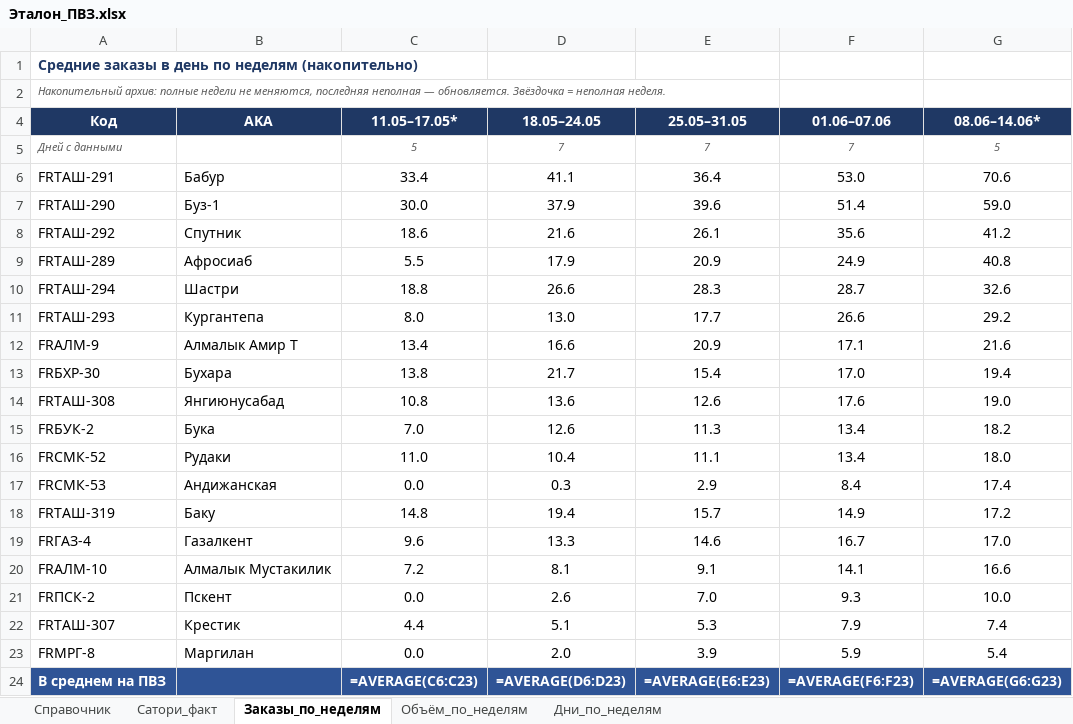
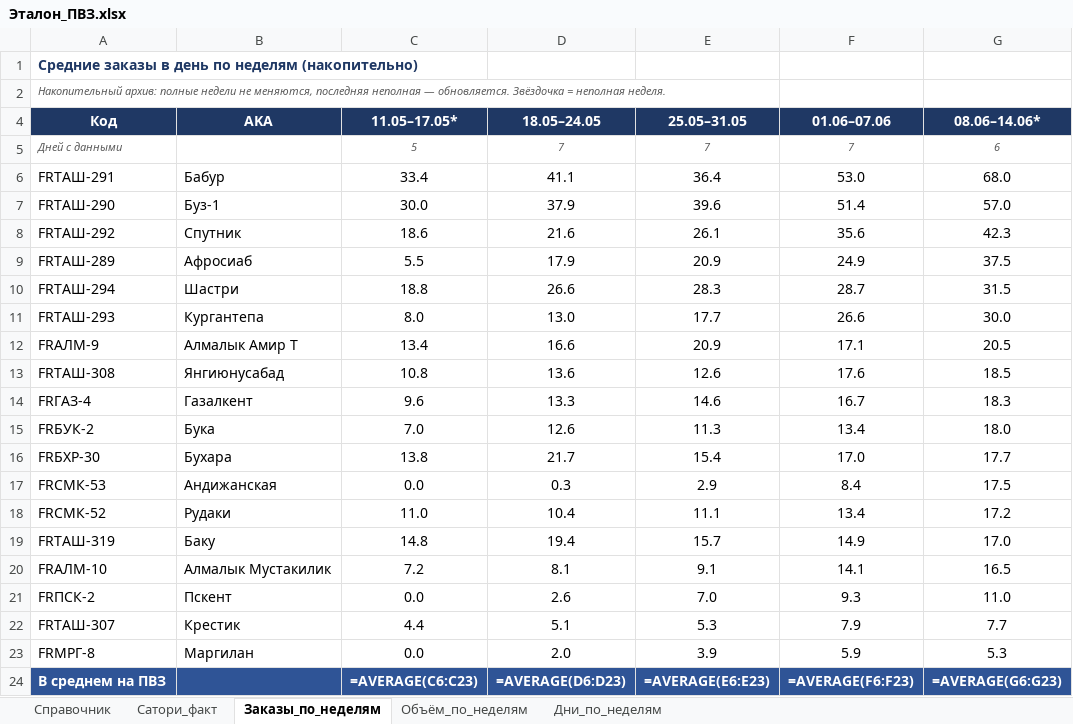
Before and after one commit to MyDarling1/Project-X, an Excel workbook: Эталон_ПВЗ.xlsx, sheet Заказы_по_неделям, drawn as a sheet; values as stored, in another font and other column widths than the file's, no borders; formulas without a stored value are shown as written; removed rows and columns are numbered as before the commit, all else as after; the diff names each change by its address in the sheet, - before the commit and + after, or states it on an @@ line.

Commit message:
sync: 13.06.2026; неделя 08.06–14.06 дополнена 5→6 дн.

```diff
--- a/Эталон_ПВЗ.xlsx (sheet Заказы_по_неделям)
+++ b/Эталон_ПВЗ.xlsx (sheet Заказы_по_неделям)
-G5 (08.06–14.06*): 5
+G5 (08.06–14.06*): 6
-G6 (08.06–14.06*): 70.6
+G6 (08.06–14.06*): 68.0
-G7 (08.06–14.06*): 59.0
+G7 (08.06–14.06*): 57.0
-G8 (08.06–14.06*): 41.2
+G8 (08.06–14.06*): 42.3
-G9 (08.06–14.06*): 40.8
+G9 (08.06–14.06*): 37.5
-G10 (08.06–14.06*): 32.6
+G10 (08.06–14.06*): 31.5
-G11 (08.06–14.06*): 29.2
+G11 (08.06–14.06*): 30.0
-G12 (08.06–14.06*): 21.6
+G12 (08.06–14.06*): 20.5
-row 13: FRБХР-30 | Бухара | 13.8 | 21.7 | 15.4 | 17.0 | 19.4
-G13 (08.06–14.06*): 19.0
+G13 (08.06–14.06*): 18.5
+row 14: FRГАЗ-4 | Газалкент | 9.6 | 13.3 | 14.6 | 16.7 | 18.3
-G15 (08.06–14.06*): 18.2
+G15 (08.06–14.06*): 18.0
-row 16: FRСМК-52 | Рудаки | 11.0 | 10.4 | 11.1 | 13.4 | 18.0
+row 16: FRБХР-30 | Бухара | 13.8 | 21.7 | 15.4 | 17.0 | 17.7
-G17 (08.06–14.06*): 17.4
+G17 (08.06–14.06*): 17.5
+row 18: FRСМК-52 | Рудаки | 11.0 | 10.4 | 11.1 | 13.4 | 17.2
-G19 (08.06–14.06*): 17.2
+G19 (08.06–14.06*): 17.0
-row 19: FRГАЗ-4 | Газалкент | 9.6 | 13.3 | 14.6 | 16.7 | 17.0
-G20 (08.06–14.06*): 16.6
+G20 (08.06–14.06*): 16.5
-G21 (08.06–14.06*): 10.0
+G21 (08.06–14.06*): 11.0
-G22 (08.06–14.06*): 7.4
+G22 (08.06–14.06*): 7.7
-G23 (08.06–14.06*): 5.4
+G23 (08.06–14.06*): 5.3
```
Also changed, not shown: sheet Объём_по_неделям, sheet Дни_по_неделям, 2 other files.
